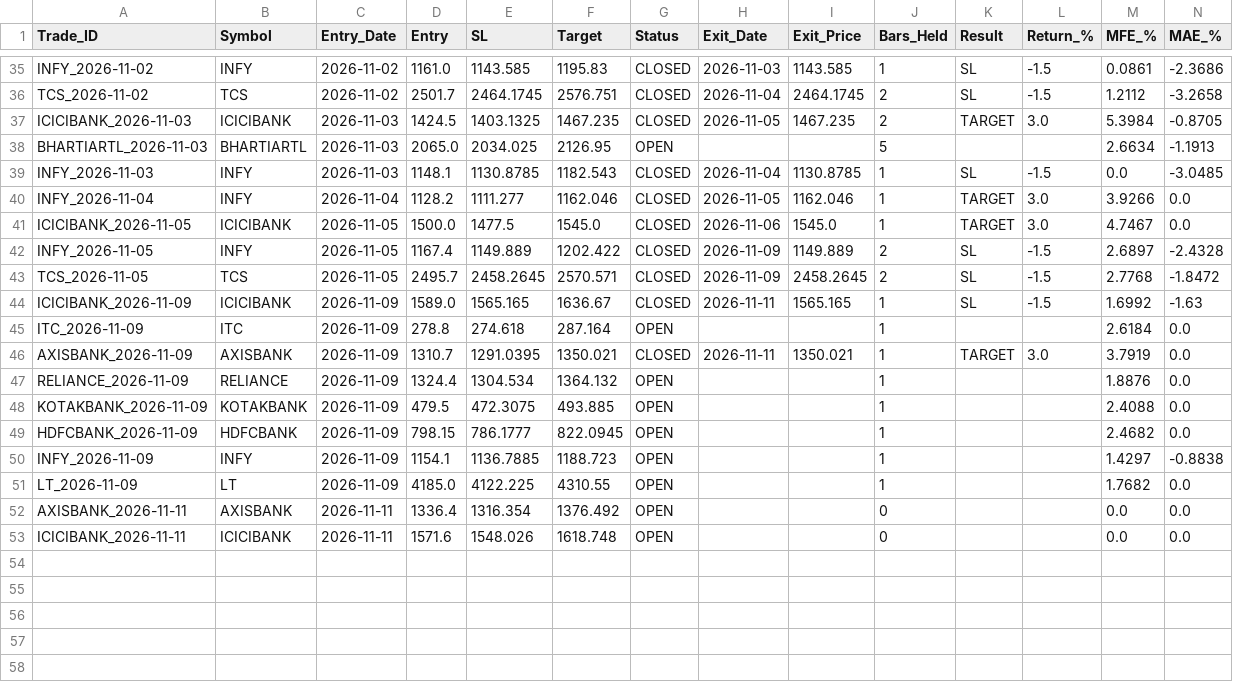
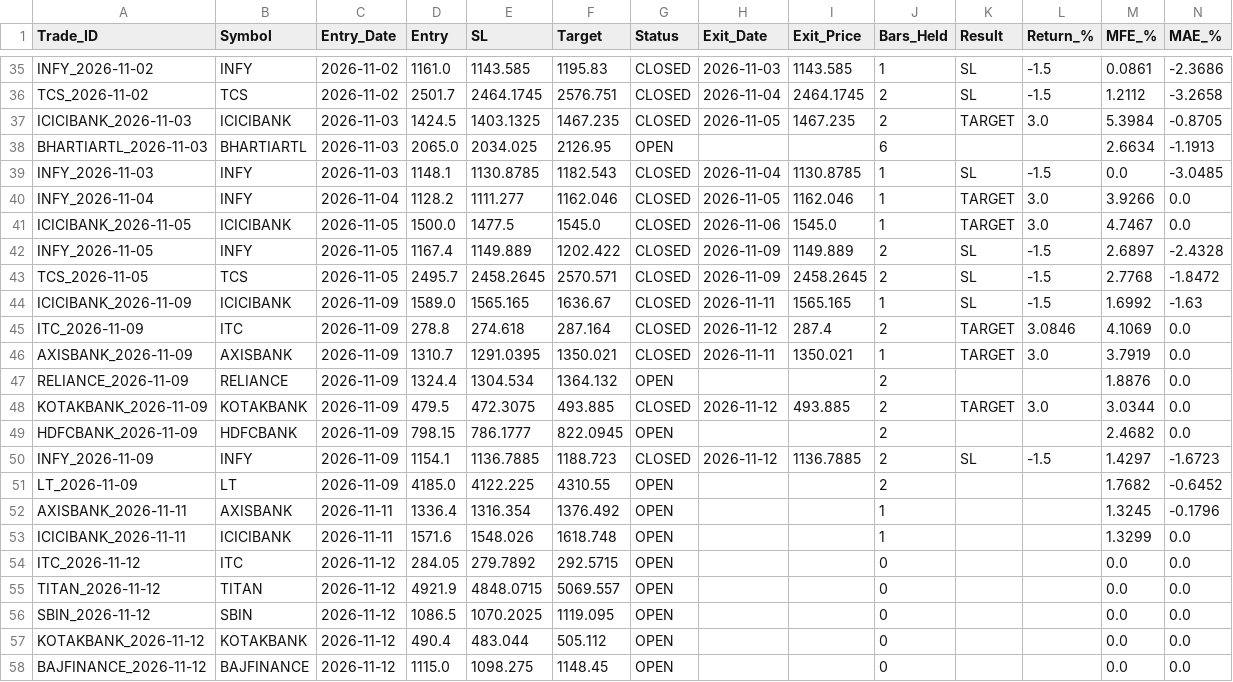
Before and after one commit to vedika-ali/mahendra, a CSV file: paper_trades.csv, drawn as a sheet; only a part is shown, gaps mark what is left out.

```diff
--- a/paper_trades.csv
+++ b/paper_trades.csv
@@ -37,3 +37,3 @@ TCS_2026-11-02,TCS,2026-11-02,2501.7,2464.1745,2576.751,CLOSED,2026-11-04,2464.1
 ICICIBANK_2026-11-03,ICICIBANK,2026-11-03,1424.5,1403.1325,1467.235,CLOSED,2026-11-05,1467.235,2,TARGET,3.0,5.3984,-0.8705
-BHARTIARTL_2026-11-03,BHARTIARTL,2026-11-03,2065.0,2034.025,2126.95,OPEN,,,5,,,2.6634,-1.1913
+BHARTIARTL_2026-11-03,BHARTIARTL,2026-11-03,2065.0,2034.025,2126.95,OPEN,,,6,,,2.6634,-1.1913
 INFY_2026-11-03,INFY,2026-11-03,1148.1,1130.8785,1182.543,CLOSED,2026-11-04,1130.8785,1,SL,-1.5,0.0,-3.0485
@@ -44,10 +44,15 @@ TCS_2026-11-05,TCS,2026-11-05,2495.7,2458.2645,2570.571,CLOSED,2026-11-09,2458.2
 ICICIBANK_2026-11-09,ICICIBANK,2026-11-09,1589.0,1565.165,1636.67,CLOSED,2026-11-11,1565.165,1,SL,-1.5,1.6992,-1.63
-ITC_2026-11-09,ITC,2026-11-09,278.8,274.618,287.164,OPEN,,,1,,,2.6184,0.0
+ITC_2026-11-09,ITC,2026-11-09,278.8,274.618,287.164,CLOSED,2026-11-12,287.4,2,TARGET,3.0846,4.1069,0.0
 AXISBANK_2026-11-09,AXISBANK,2026-11-09,1310.7,1291.0395,1350.021,CLOSED,2026-11-11,1350.021,1,TARGET,3.0,3.7919,0.0
-RELIANCE_2026-11-09,RELIANCE,2026-11-09,1324.4,1304.534,1364.132,OPEN,,,1,,,1.8876,0.0
-KOTAKBANK_2026-11-09,KOTAKBANK,2026-11-09,479.5,472.3075,493.885,OPEN,,,1,,,2.4088,0.0
-HDFCBANK_2026-11-09,HDFCBANK,2026-11-09,798.15,786.1777,822.0945,OPEN,,,1,,,2.4682,0.0
-INFY_2026-11-09,INFY,2026-11-09,1154.1,1136.7885,1188.723,OPEN,,,1,,,1.4297,-0.8838
-LT_2026-11-09,LT,2026-11-09,4185.0,4122.225,4310.55,OPEN,,,1,,,1.7682,0.0
-AXISBANK_2026-11-11,AXISBANK,2026-11-11,1336.4,1316.354,1376.492,OPEN,,,0,,,0.0,0.0
-ICICIBANK_2026-11-11,ICICIBANK,2026-11-11,1571.6,1548.026,1618.748,OPEN,,,0,,,0.0,0.0
+RELIANCE_2026-11-09,RELIANCE,2026-11-09,1324.4,1304.534,1364.132,OPEN,,,2,,,1.8876,0.0
+KOTAKBANK_2026-11-09,KOTAKBANK,2026-11-09,479.5,472.3075,493.885,CLOSED,2026-11-12,493.885,2,TARGET,3.0,3.0344,0.0
+HDFCBANK_2026-11-09,HDFCBANK,2026-11-09,798.15,786.1777,822.0945,OPEN,,,2,,,2.4682,0.0
+INFY_2026-11-09,INFY,2026-11-09,1154.1,1136.7885,1188.723,CLOSED,2026-11-12,1136.7885,2,SL,-1.5,1.4297,-1.6723
+LT_2026-11-09,LT,2026-11-09,4185.0,4122.225,4310.55,OPEN,,,2,,,1.7682,-0.6452
+AXISBANK_2026-11-11,AXISBANK,2026-11-11,1336.4,1316.354,1376.492,OPEN,,,1,,,1.3245,-0.1796
+ICICIBANK_2026-11-11,ICICIBANK,2026-11-11,1571.6,1548.026,1618.748,OPEN,,,1,,,1.3299,0.0
+ITC_2026-11-12,ITC,2026-11-12,284.05,279.7892,292.5715,OPEN,,,0,,,0.0,0.0
+TITAN_2026-11-12,TITAN,2026-11-12,4921.9,4848.0715,5069.557,OPEN,,,0,,,0.0,0.0
+SBIN_2026-11-12,SBIN,2026-11-12,1086.5,1070.2025,1119.095,OPEN,,,0,,,0.0,0.0
+KOTAKBANK_2026-11-12,KOTAKBANK,2026-11-12,490.4,483.044,505.112,OPEN,,,0,,,0.0,0.0
+BAJFINANCE_2026-11-12,BAJFINANCE,2026-11-12,1115.0,1098.275,1148.45,OPEN,,,0,,,0.0,0.0
```
